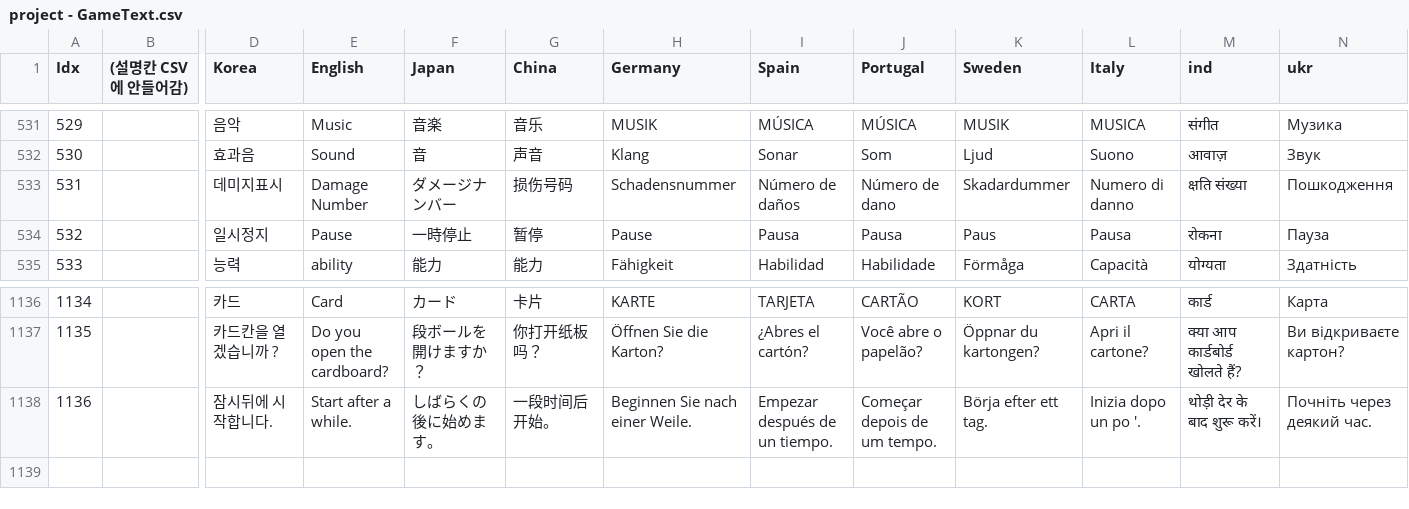
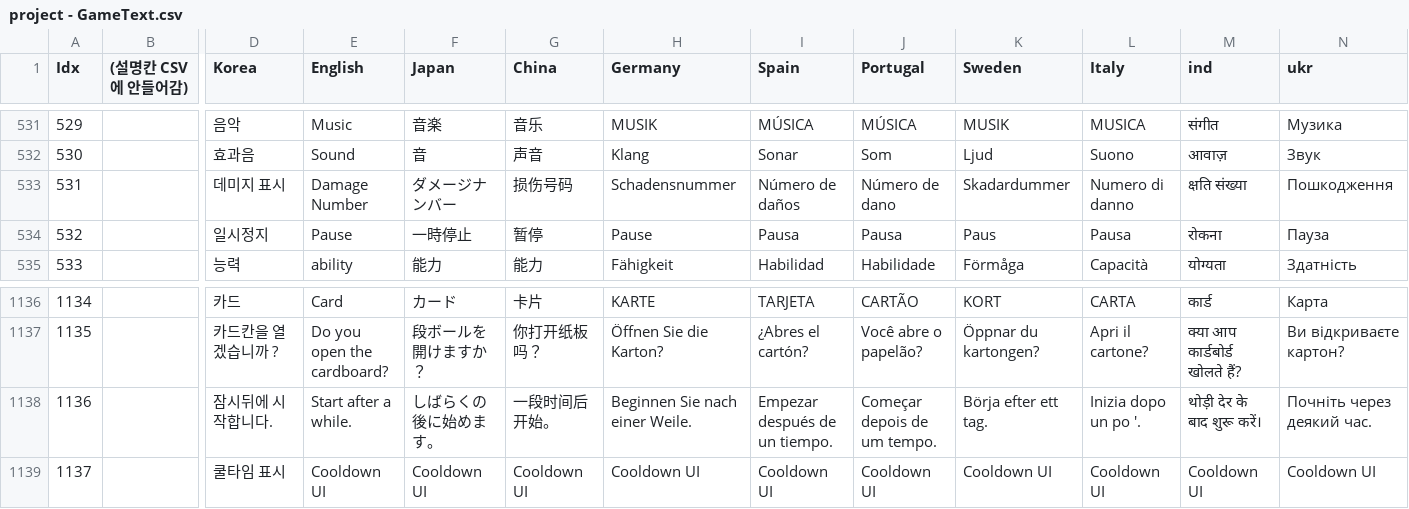
Before and after one commit to COSYSOCY/Unity_Team_Project, a CSV file: Assets/CSV/Resources/project - GameText.csv, drawn as a sheet; only a part is shown, gaps mark what is left out; rows hold the shown columns only; the diff names each change by its address in the sheet, - before the commit and + after, or states it on an @@ line.

```diff
--- a/Assets/CSV/Resources/project - GameText.csv
+++ b/Assets/CSV/Resources/project - GameText.csv
-D533 (Korea): 데미지표시
+D533 (Korea): 데미지 표시
+row 1139: 1137 |  | 쿨타임 표시 | Cooldown UI | Cooldown UI | Cooldown UI | Cooldown UI | Cooldown UI | Cooldown UI | Cooldown UI | Cooldown UI | Cooldown UI | Cooldown UI
```
Also changed, not shown: 4 other files.
